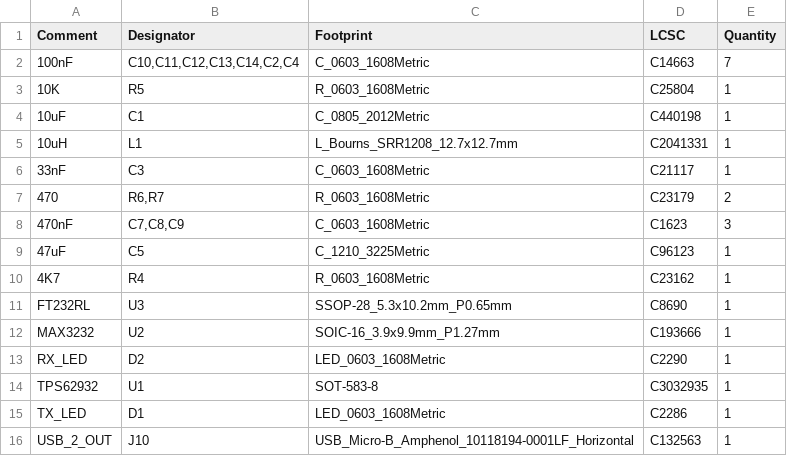
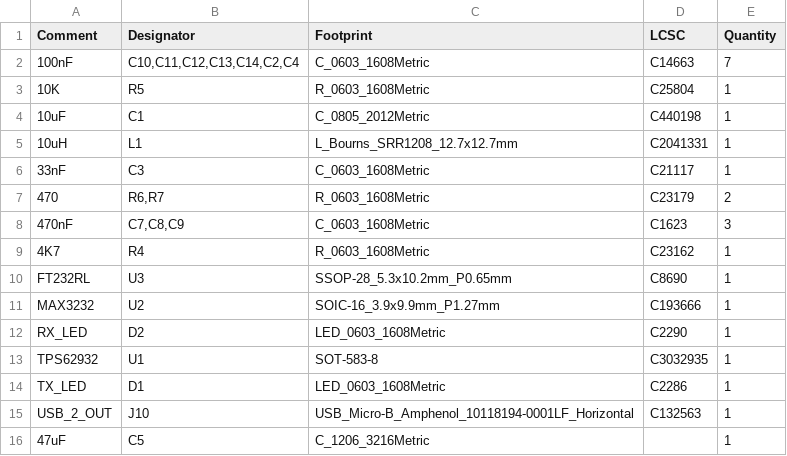
Before and after one commit to M2I-CySat/Simulator-Interface-Board, a CSV file: jlcpcb/production_files/BOM-cubesat Sim board.csv, drawn as a sheet.

```diff
--- a/jlcpcb/production_files/BOM-cubesat Sim board.csv
+++ b/jlcpcb/production_files/BOM-cubesat Sim board.csv
@@ -8,3 +8,2 @@ Comment,Designator,Footprint,LCSC,Quantity
 470nF,"C7,C8,C9",C_0603_1608Metric,C1623,3
-47uF,C5,C_1210_3225Metric,C96123,1
 4K7,R4,R_0603_1608Metric,C23162,1
@@ -16 +15,2 @@ TX_LED,D1,LED_0603_1608Metric,C2286,1
 USB_2_OUT,J10,USB_Micro-B_Amphenol_10118194-0001LF_Horizontal,C132563,1
+47uF,C5,C_1206_3216Metric,,1
```
Also changed, not shown: jlcpcb/production_files/CPL-cubesat Sim board.csv, 15 other files.
